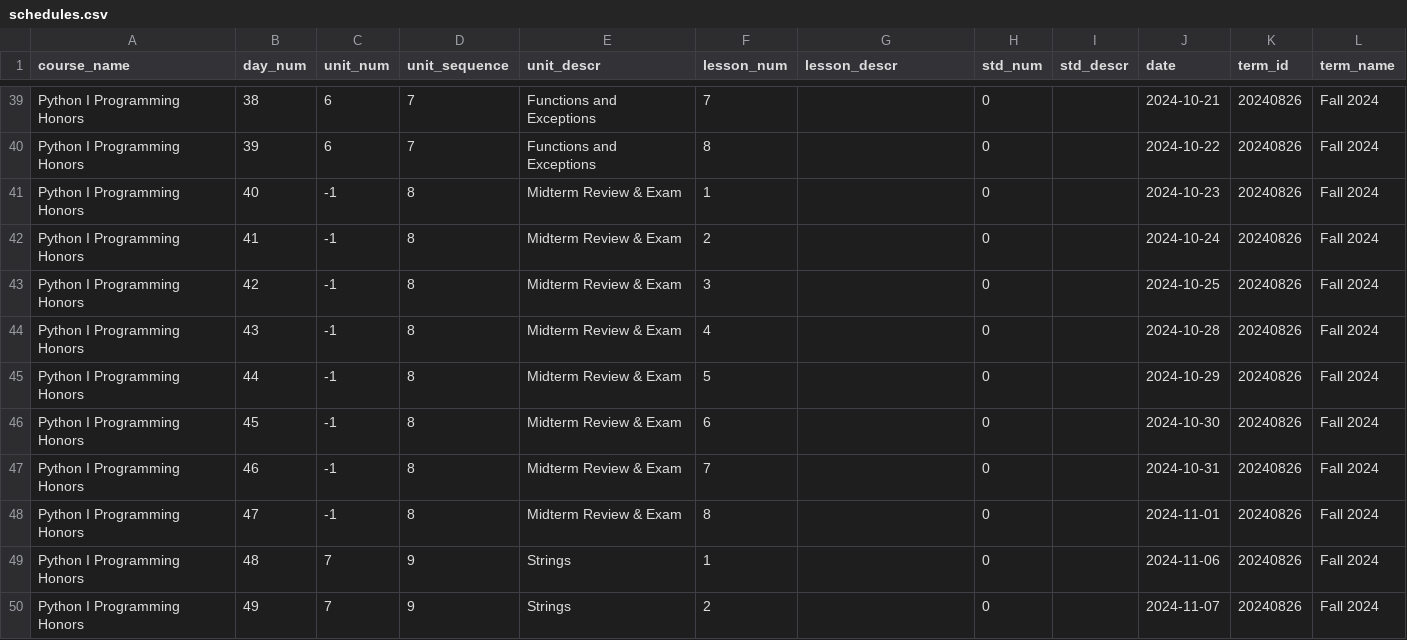
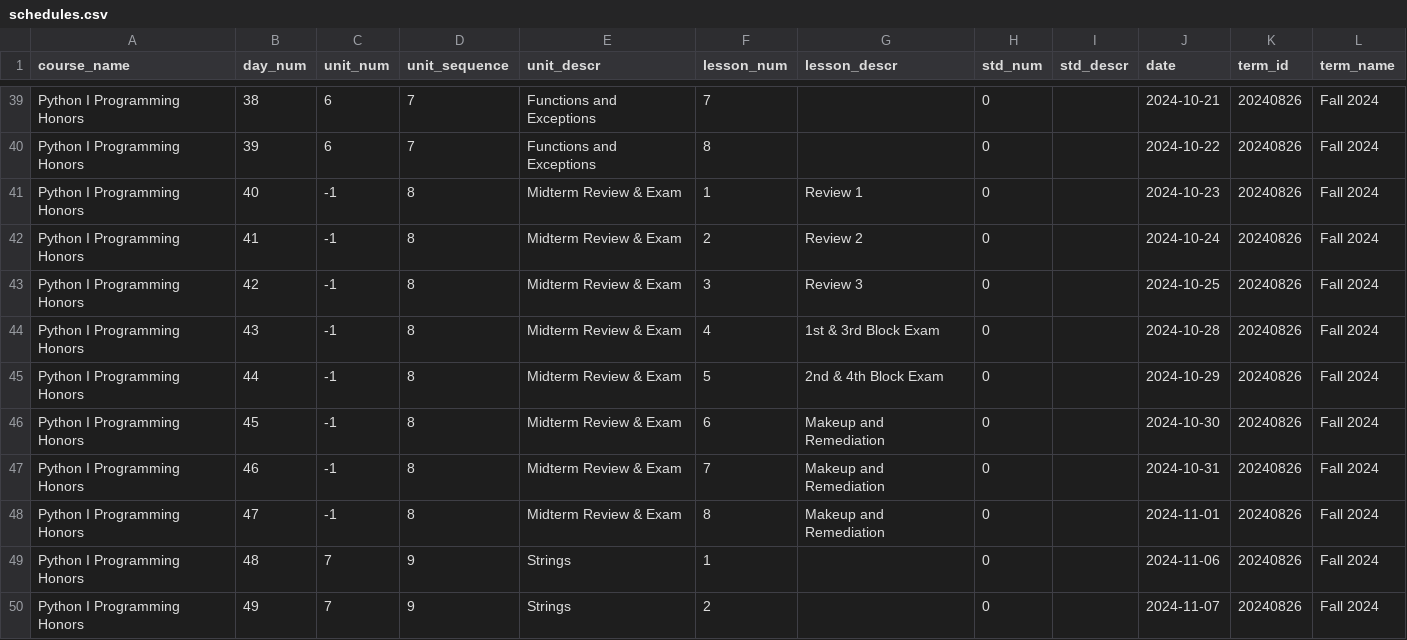
Before and after one commit to whlapinel/whlapinel.github.io, a CSV file: cmd/data/csv_files/schedules.csv, drawn as a sheet; only a part is shown, gaps mark what is left out.

```diff
--- a/cmd/data/csv_files/schedules.csv
+++ b/cmd/data/csv_files/schedules.csv
@@ -40,10 +40,10 @@ Python I Programming Honors,38,6,7,Functions and Exceptions,7,,0,,2024-10-21,202
 Python I Programming Honors,39,6,7,Functions and Exceptions,8,,0,,2024-10-22,20240826,Fall 2024
-Python I Programming Honors,40,-1,8,Midterm Review & Exam,1,,0,,2024-10-23,20240826,Fall 2024
-Python I Programming Honors,41,-1,8,Midterm Review & Exam,2,,0,,2024-10-24,20240826,Fall 2024
-Python I Programming Honors,42,-1,8,Midterm Review & Exam,3,,0,,2024-10-25,20240826,Fall 2024
-Python I Programming Honors,43,-1,8,Midterm Review & Exam,4,,0,,2024-10-28,20240826,Fall 2024
-Python I Programming Honors,44,-1,8,Midterm Review & Exam,5,,0,,2024-10-29,20240826,Fall 2024
-Python I Programming Honors,45,-1,8,Midterm Review & Exam,6,,0,,2024-10-30,20240826,Fall 2024
-Python I Programming Honors,46,-1,8,Midterm Review & Exam,7,,0,,2024-10-31,20240826,Fall 2024
-Python I Programming Honors,47,-1,8,Midterm Review & Exam,8,,0,,2024-11-01,20240826,Fall 2024
+Python I Programming Honors,40,-1,8,Midterm Review & Exam,1,Review 1,0,,2024-10-23,20240826,Fall 2024
+Python I Programming Honors,41,-1,8,Midterm Review & Exam,2,Review 2,0,,2024-10-24,20240826,Fall 2024
+Python I Programming Honors,42,-1,8,Midterm Review & Exam,3,Review 3,0,,2024-10-25,20240826,Fall 2024
+Python I Programming Honors,43,-1,8,Midterm Review & Exam,4,1st & 3rd Block Exam,0,,2024-10-28,20240826,Fall 2024
+Python I Programming Honors,44,-1,8,Midterm Review & Exam,5,2nd & 4th Block Exam,0,,2024-10-29,20240826,Fall 2024
+Python I Programming Honors,45,-1,8,Midterm Review & Exam,6,Makeup and Remediation,0,,2024-10-30,20240826,Fall 2024
+Python I Programming Honors,46,-1,8,Midterm Review & Exam,7,Makeup and Remediation,0,,2024-10-31,20240826,Fall 2024
+Python I Programming Honors,47,-1,8,Midterm Review & Exam,8,Makeup and Remediation,0,,2024-11-01,20240826,Fall 2024
 Python I Programming Honors,48,7,9,Strings,1,,0,,2024-11-06,20240826,Fall 2024
```
Also changed, not shown: 26 other files.
